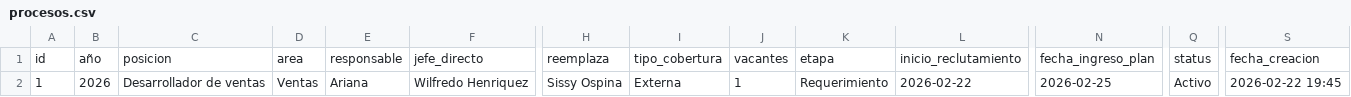
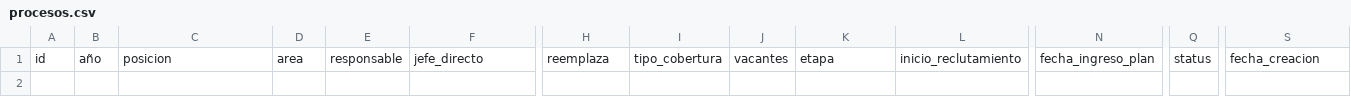
Before and after one commit to Pinwinos2001/people-commerce-hub, a CSV file: people_commerce_app/data/procesos.csv, drawn as a sheet; only a part is shown, gaps mark what is left out; rows hold the shown columns only; the diff names each change by its address in the sheet, - before the commit and + after, or states it on an @@ line.

```diff
--- a/people_commerce_app/data/procesos.csv
+++ b/people_commerce_app/data/procesos.csv
-row 2: 1 | 2026 | Desarrollador de ventas | Ventas | Ariana | Wilfredo Henriquez | Sissy Ospina | Externa | 1 | Requerimiento | 2026-02-22 | 2026-02-25 | Activo | 2026-02-22 19:45
```
Also changed, not shown: 3 other files.
